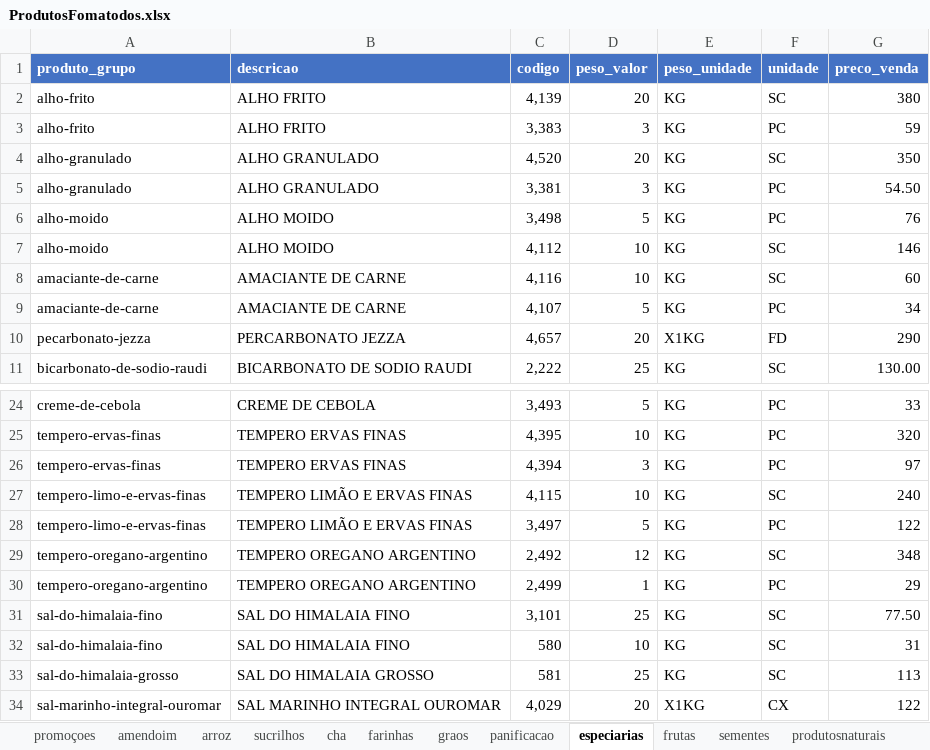
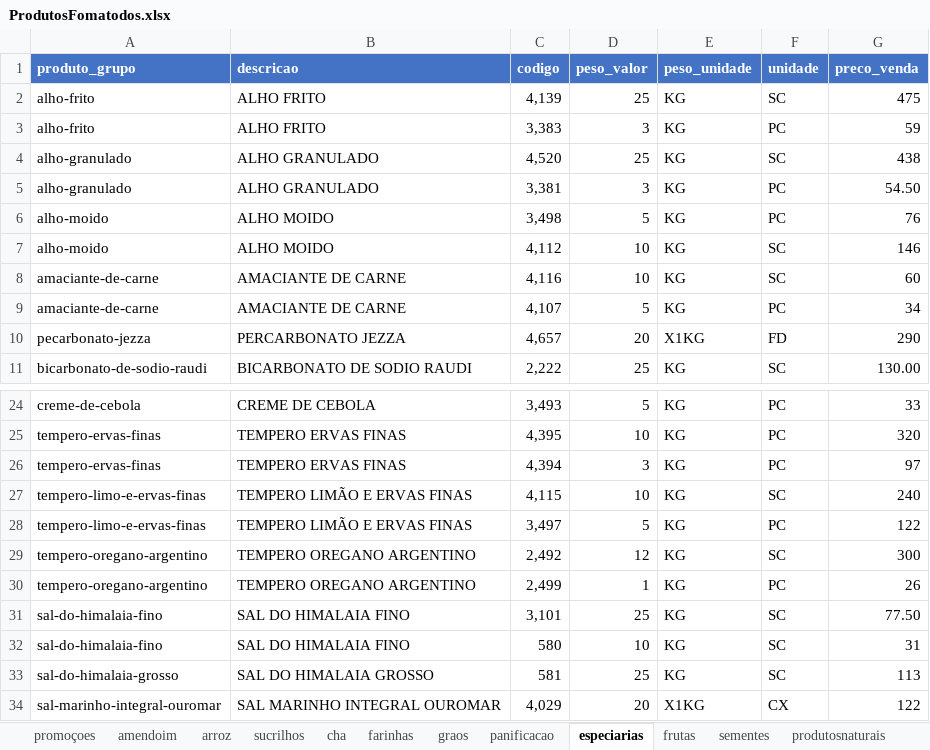
Before and after one commit to MuriloBastos6/Lista-de-Produtos-Bourached, an Excel workbook: data/ProdutosFomatodos.xlsx, sheet especiarias, drawn as a sheet; only a part is shown, gaps mark what is left out; values as stored, in another font and other column widths than the file's, no borders; the diff names each change by its address in the sheet, - before the commit and + after, or states it on an @@ line.

```diff
--- a/data/ProdutosFomatodos.xlsx (sheet especiarias)
+++ b/data/ProdutosFomatodos.xlsx (sheet especiarias)
-D2 (peso_valor): 20
+D2 (peso_valor): 25
-G2 (preco_venda): 380
+G2 (preco_venda): 475
-D4 (peso_valor): 20
+D4 (peso_valor): 25
-G4 (preco_venda): 350
+G4 (preco_venda): 438
-G29 (preco_venda): 348
+G29 (preco_venda): 300
-G30 (preco_venda): 29
+G30 (preco_venda): 26
```
Also changed, not shown: sheet amendoim, sheet sementes, sheet doces, 3 other files.
